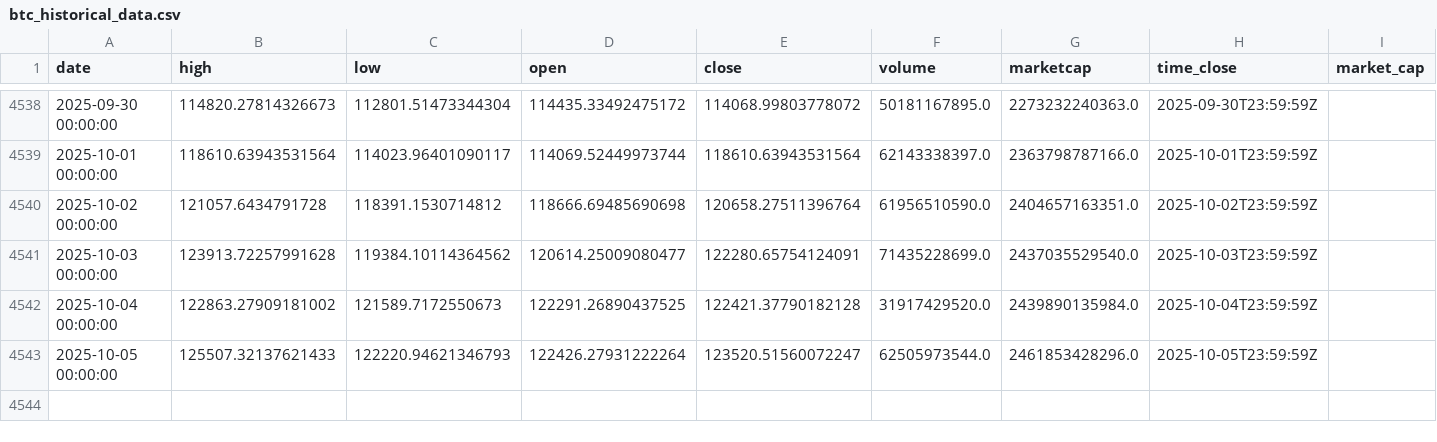
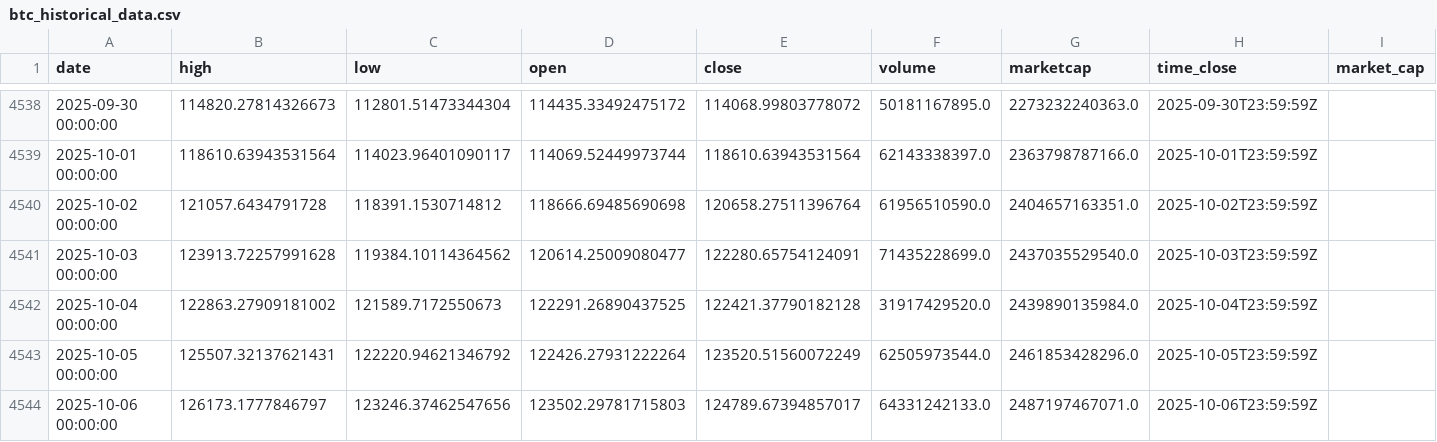
Before and after one commit to rey-dal/bitcoin, a CSV file: data/btc_historical_data.csv, drawn as a sheet; only a part is shown, gaps mark what is left out.

```diff
--- a/data/btc_historical_data.csv
+++ b/data/btc_historical_data.csv
@@ -4542,2 +4542,3 @@ date,high,low,open,close,volume,marketcap,time_close,market_cap
 2025-10-04 00:00:00,122863.27909181002,121589.7172550673,122291.26890437525,122421.37790182128,31917429520.0,2439890135984.0,2025-10-04T23:59:59Z,
-2025-10-05 00:00:00,125507.32137621433,122220.94621346793,122426.27931222264,123520.51560072247,62505973544.0,2461853428296.0,2025-10-05T23:59:59Z,
+2025-10-05 00:00:00,125507.32137621431,122220.94621346792,122426.27931222264,123520.51560072249,62505973544.0,2461853428296.0,2025-10-05T23:59:59Z,
+2025-10-06 00:00:00,126173.1777846797,123246.37462547656,123502.29781715803,124789.67394857017,64331242133.0,2487197467071.0,2025-10-06T23:59:59Z,
```
Also changed, not shown: data/combined_predictions.csv, data/preprocessed_data.csv, 6 other files.
